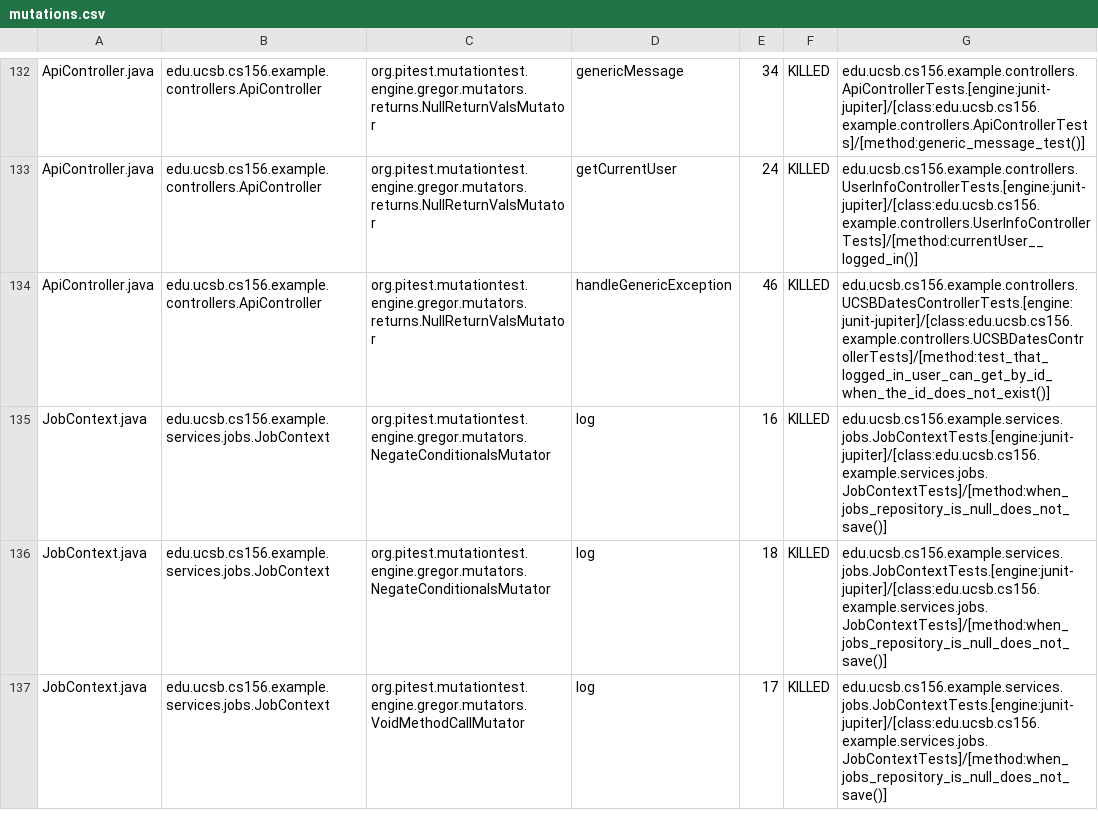
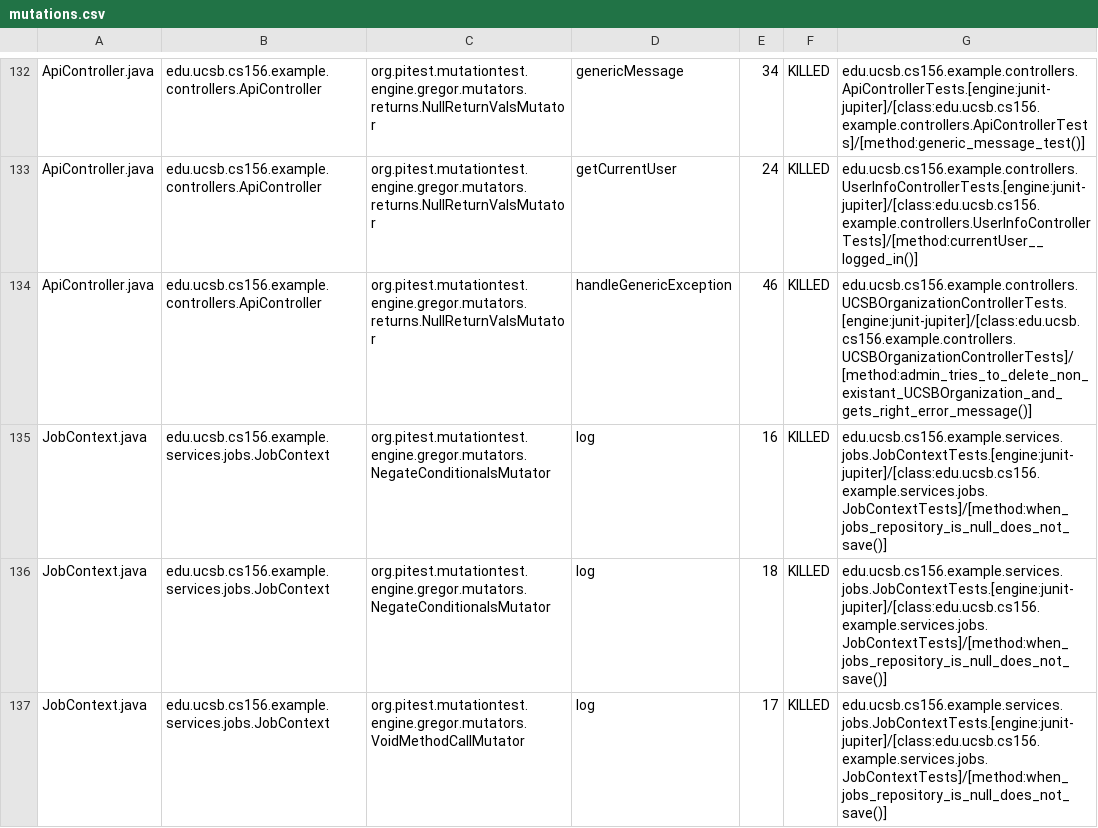
Before and after one commit to ucsb-cs156-f25/team02-f25-08, a CSV file: prs/97/pitest/mutations.csv, drawn as a sheet; only a part is shown, gaps mark what is left out.

Commit message:
Deploying to gh-pages from @ ucsb-cs156-f25/team02-f25-08@285d40abf48e074e58f46b9ef39a66f0cf7ff1ab 🚀

```diff
--- a/prs/97/pitest/mutations.csv
+++ b/prs/97/pitest/mutations.csv
@@ -133,3 +133,3 @@ ApiController.java,edu.ucsb.cs156.example.controllers.ApiController,org.pitest.m
 ApiController.java,edu.ucsb.cs156.example.controllers.ApiController,org.pitest.mutationtest.engine.gregor.mutators.returns.NullReturnValsMutator,getCurrentUser,24,KILLED,edu.ucsb.cs156.example.controllers.UserInfoControllerTests.[engine:junit-jupiter]/[class:edu.ucsb.cs156.example.controllers.UserInfoControllerTests]/[method:currentUser__logged_in()]
-ApiController.java,edu.ucsb.cs156.example.controllers.ApiController,org.pitest.mutationtest.engine.gregor.mutators.returns.NullReturnValsMutator,handleGenericException,46,KILLED,edu.ucsb.cs156.example.controllers.UCSBDatesControllerTests.[engine:junit-jupiter]/[class:edu.ucsb.cs156.example.controllers.UCSBDatesControllerTests]/[method:test_that_logged_in_user_can_get_by_id_when_the_id_does_not_exist()]
+ApiController.java,edu.ucsb.cs156.example.controllers.ApiController,org.pitest.mutationtest.engine.gregor.mutators.returns.NullReturnValsMutator,handleGenericException,46,KILLED,edu.ucsb.cs156.example.controllers.UCSBOrganizationControllerTests.[engine:junit-jupiter]/[class:edu.ucsb.cs156.example.controllers.UCSBOrganizationControllerTests]/[method:admin_tries_to_delete_non_existant_UCSBOrganization_and_gets_right_error_message()]
 JobContext.java,edu.ucsb.cs156.example.services.jobs.JobContext,org.pitest.mutationtest.engine.gregor.mutators.NegateConditionalsMutator,log,16,KILLED,edu.ucsb.cs156.example.services.jobs.JobContextTests.[engine:junit-jupiter]/[class:edu.ucsb.cs156.example.services.jobs.JobContextTests]/[method:when_jobs_repository_is_null_does_not_save()]
```
Also changed, not shown: 18 other files.
